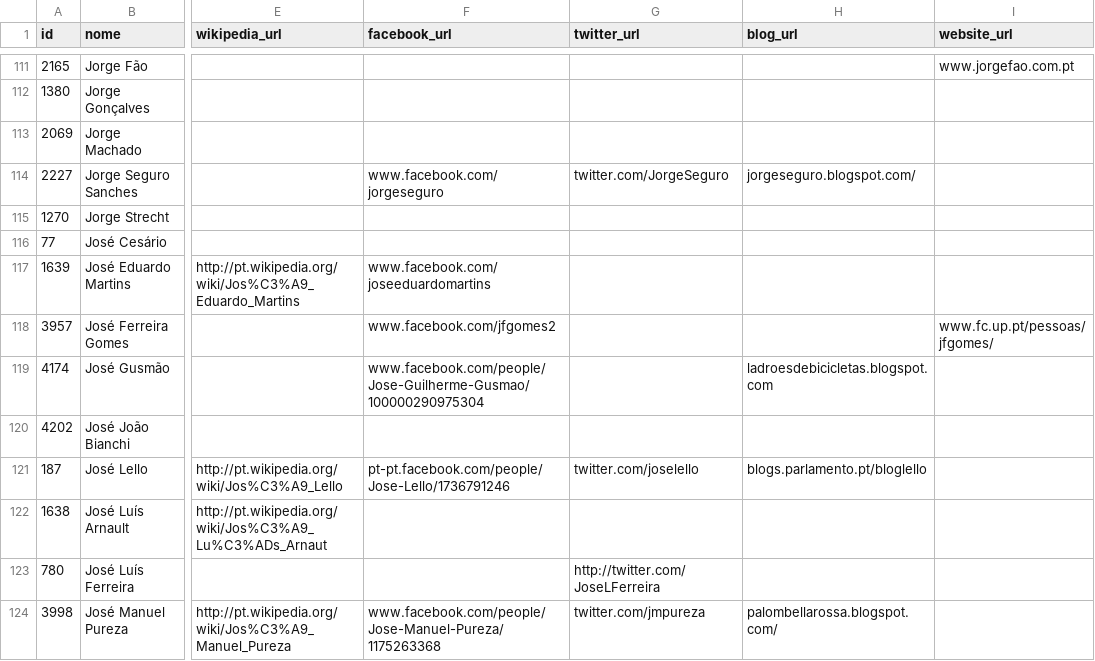
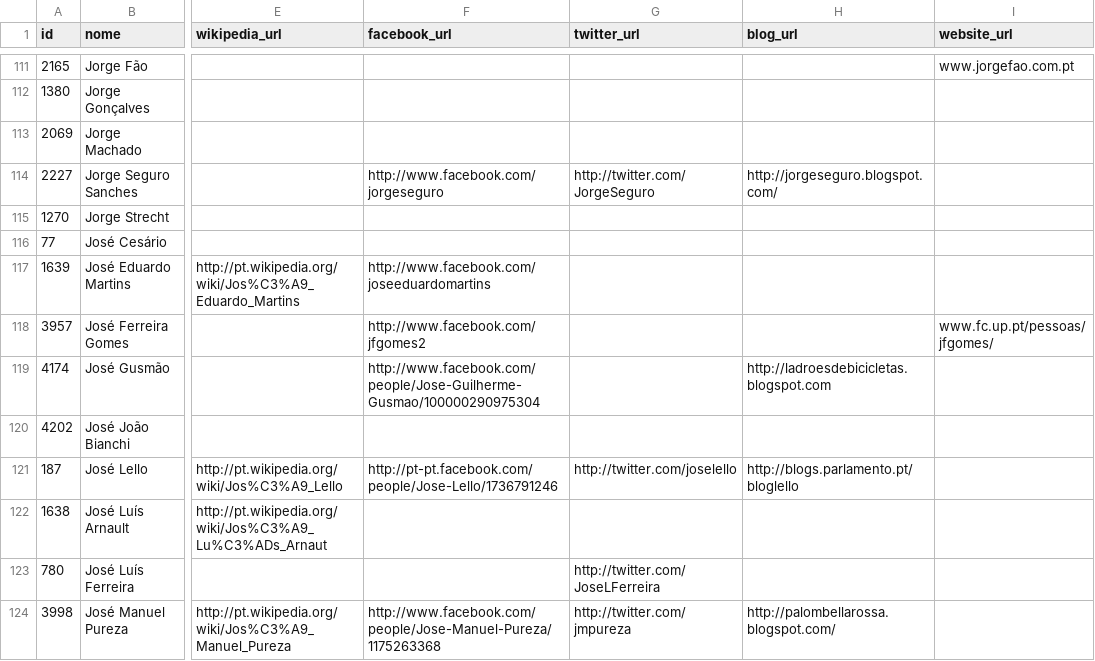
Before and after one commit to centraldedados/parlamento-deputados, a CSV file: data/deputados-extra.csv, drawn as a sheet; only a part is shown, gaps mark what is left out; the diff covers the shown part only; the diff names each change by its address in the sheet, - before the commit and + after, or states it on an @@ line.

Commit message:
Limpar espaços e adicionar http aos URLs

```diff
--- a/data/deputados-extra.csv
+++ b/data/deputados-extra.csv
-F114 (facebook_url): www.facebook.com/jorgeseguro
+F114 (facebook_url): http://www.facebook.com/jorgeseguro
-G114 (twitter_url): twitter.com/JorgeSeguro
+G114 (twitter_url): http://twitter.com/JorgeSeguro
-H114 (blog_url): jorgeseguro.blogspot.com/
+H114 (blog_url): http://jorgeseguro.blogspot.com/
-F117 (facebook_url): www.facebook.com/joseeduardomartins
+F117 (facebook_url): http://www.facebook.com/joseeduardomartins
-F118 (facebook_url): www.facebook.com/jfgomes2
+F118 (facebook_url): http://www.facebook.com/jfgomes2
-F119 (facebook_url): www.facebook.com/people/Jose-Guilherme-Gusmao/100000290975304
+F119 (facebook_url): http://www.facebook.com/people/Jose-Guilherme-Gusmao/100000290975304
-H119 (blog_url): ladroesdebicicletas.blogspot.com
+H119 (blog_url): http://ladroesdebicicletas.blogspot.com
-F121 (facebook_url): pt-pt.facebook.com/people/Jose-Lello/1736791246
+F121 (facebook_url): http://pt-pt.facebook.com/people/Jose-Lello/1736791246
-G121 (twitter_url): twitter.com/joselello
+G121 (twitter_url): http://twitter.com/joselello
-H121 (blog_url): blogs.parlamento.pt/bloglello
+H121 (blog_url): http://blogs.parlamento.pt/bloglello
-F124 (facebook_url): www.facebook.com/people/Jose-Manuel-Pureza/1175263368
+F124 (facebook_url): http://www.facebook.com/people/Jose-Manuel-Pureza/1175263368
-G124 (twitter_url): twitter.com/jmpureza
+G124 (twitter_url): http://twitter.com/jmpureza
-H124 (blog_url): palombellarossa.blogspot.com/
+H124 (blog_url): http://palombellarossa.blogspot.com/
```
Also changed, not shown: 101 edited cells elsewhere in this file.
